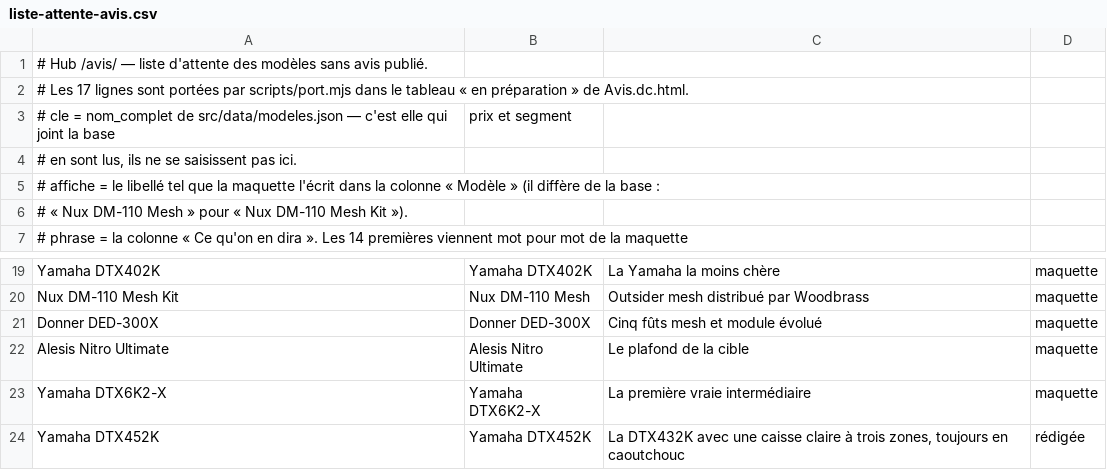
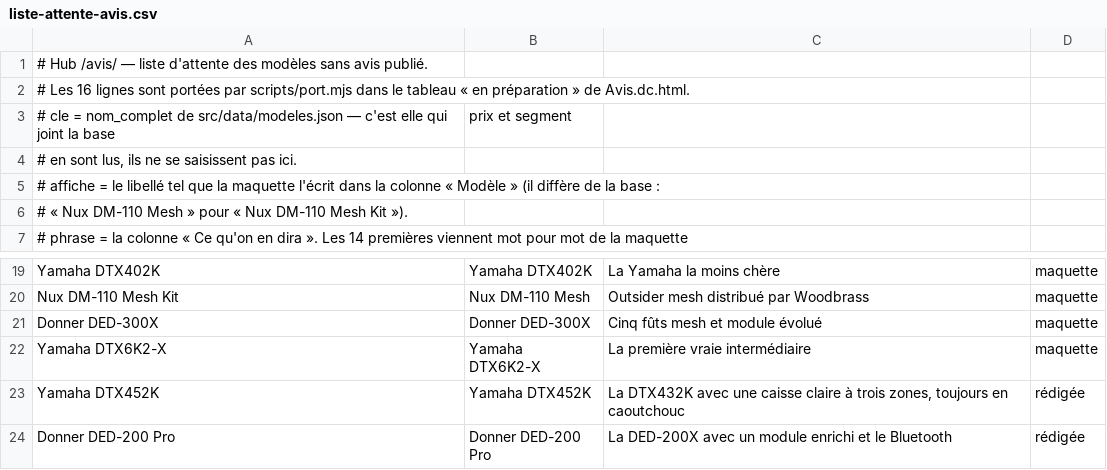
Before and after one commit to jfeuillet77-pixel/bipbop-site, a CSV file: design/liste-attente-avis.csv, drawn as a sheet; only a part is shown, gaps mark what is left out; the shorter side is filled out with more unchanged rows.

```diff
--- a/design/liste-attente-avis.csv
+++ b/design/liste-attente-avis.csv
@@ -1,3 +1,3 @@
 # Hub /avis/ — liste d'attente des modèles sans avis publié.
-# Les 17 lignes sont portées par scripts/port.mjs dans le tableau « en préparation » de Avis.dc.html.
+# Les 16 lignes sont portées par scripts/port.mjs dans le tableau « en préparation » de Avis.dc.html.
 # cle     = nom_complet de src/data/modeles.json — c'est elle qui joint la base ; prix et segment
@@ -21,3 +21,2 @@ Nux DM-110 Mesh Kit;Nux DM-110 Mesh;Outsider mesh distribué par Woodbrass;maque
 Donner DED-300X;Donner DED-300X;Cinq fûts mesh et module évolué;maquette
-Alesis Nitro Ultimate;Alesis Nitro Ultimate;Le plafond de la cible;maquette
 Yamaha DTX6K2-X;Yamaha DTX6K2-X;La première vraie intermédiaire;maquette
```
Also changed, not shown: 18 other files.
